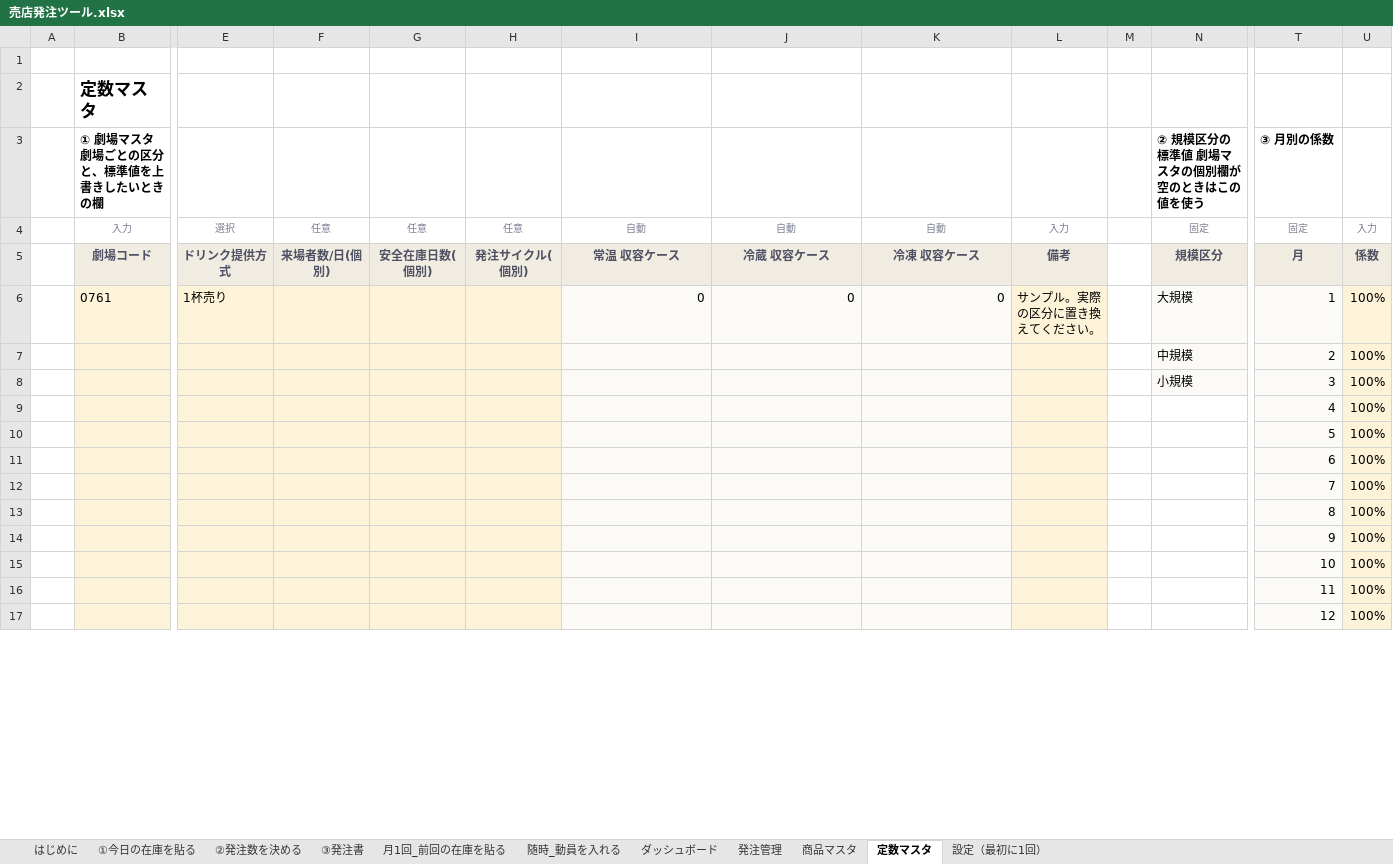
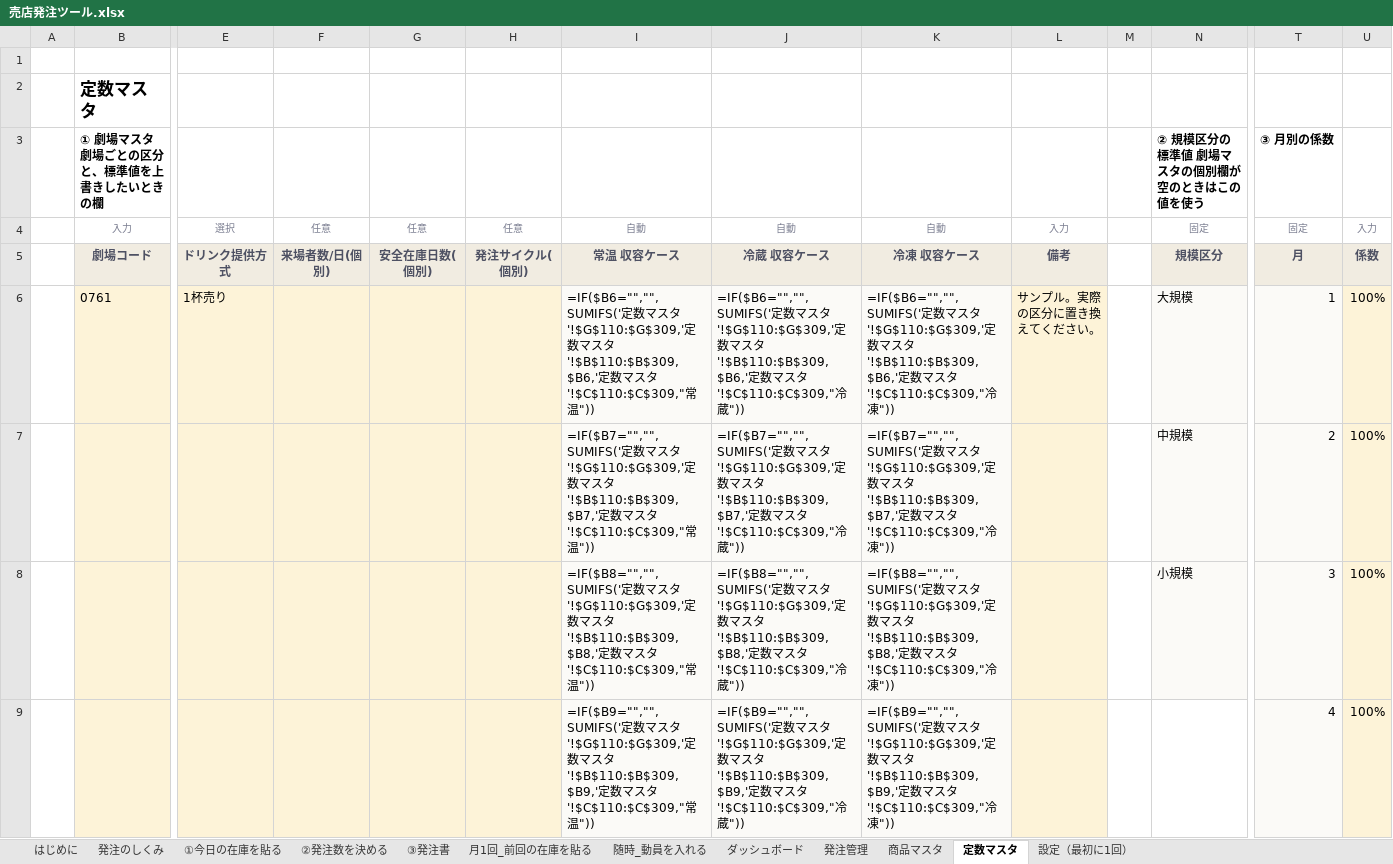
Before and after one commit to haruhisasasagawa/test, an Excel workbook: excel/売店発注ツール.xlsx, sheet 定数マスタ, drawn as a sheet; only a part is shown, gaps mark what is left out; values as stored, in another font and other column widths than the file's, no borders; formulas without a stored value are shown as written; removed rows and columns are numbered as before the commit, all else as after; rows hold the shown columns only; the diff covers the shown part only; the diff names each change by its address in the sheet, - before the commit and + after, or states it on an @@ line.

```diff
--- a/excel/売店発注ツール.xlsx (sheet 定数マスタ)
+++ b/excel/売店発注ツール.xlsx (sheet 定数マスタ)
+sheet tab: 発注のしくみ
-I6: 0
+I6: =IF($B6="","",SUMIFS('定数マスタ'!$G$110:$G$309,'定数マスタ'!$B$110:$B$309,$B6,'定数マスタ'!$C$110:$C$309,"常温"))
-J6: 0
+J6: =IF($B6="","",SUMIFS('定数マスタ'!$G$110:$G$309,'定数マスタ'!$B$110:$B$309,$B6,'定数マスタ'!$C$110:$C$309,"冷蔵"))
-K6: 0
+K6: =IF($B6="","",SUMIFS('定数マスタ'!$G$110:$G$309,'定数マスタ'!$B$110:$B$309,$B6,'定数マスタ'!$C$110:$C$309,"冷凍"))
-I7: (empty)
+I7: =IF($B7="","",SUMIFS('定数マスタ'!$G$110:$G$309,'定数マスタ'!$B$110:$B$309,$B7,'定数マスタ'!$C$110:$C$309,"常温"))
-J7: (empty)
+J7: =IF($B7="","",SUMIFS('定数マスタ'!$G$110:$G$309,'定数マスタ'!$B$110:$B$309,$B7,'定数マスタ'!$C$110:$C$309,"冷蔵"))
-K7: (empty)
+K7: =IF($B7="","",SUMIFS('定数マスタ'!$G$110:$G$309,'定数マスタ'!$B$110:$B$309,$B7,'定数マスタ'!$C$110:$C$309,"冷凍"))
-I8: (empty)
+I8: =IF($B8="","",SUMIFS('定数マスタ'!$G$110:$G$309,'定数マスタ'!$B$110:$B$309,$B8,'定数マスタ'!$C$110:$C$309,"常温"))
-J8: (empty)
+J8: =IF($B8="","",SUMIFS('定数マスタ'!$G$110:$G$309,'定数マスタ'!$B$110:$B$309,$B8,'定数マスタ'!$C$110:$C$309,"冷蔵"))
-K8: (empty)
+K8: =IF($B8="","",SUMIFS('定数マスタ'!$G$110:$G$309,'定数マスタ'!$B$110:$B$309,$B8,'定数マスタ'!$C$110:$C$309,"冷凍"))
-row 9:  |  |  |  |  |  |  |  |  |  |  |  | 4 | 100%
-row 10:  |  |  |  |  |  |  |  |  |  |  |  | 5 | 100%
-row 11:  |  |  |  |  |  |  |  |  |  |  |  | 6 | 100%
-row 12:  |  |  |  |  |  |  |  |  |  |  |  | 7 | 100%
-row 13:  |  |  |  |  |  |  |  |  |  |  |  | 8 | 100%
-row 14:  |  |  |  |  |  |  |  |  |  |  |  | 9 | 100%
-row 15:  |  |  |  |  |  |  |  |  |  |  |  | 10 | 100%
-row 16:  |  |  |  |  |  |  |  |  |  |  |  | 11 | 100%
-row 17:  |  |  |  |  |  |  |  |  |  |  |  | 12 | 100%
+row 9:  |  |  |  |  |  | =IF($B9="","",SUMIFS('定数マスタ'!$G$110:$G$309,'定数マスタ'!$B$110:$B$309,$B9,'定数マスタ'!$C$110:$C$309,"常温")) | =IF($B9="","",SUMIFS('定数マスタ'!$G$110:$G$309,'定数マスタ'!$B$110:$B$309,$B9,'定数マスタ'!$C$110:$C$309,"冷蔵")) | =IF($B9="","",SUMIFS('定数マスタ'!$G$110:$G$309,'定数マスタ'!$B$110:$B$309,$B9,'定数マスタ'!$C$110:$C$309,"冷凍")) |  |  |  | 4 | 100%
```
Also changed, not shown: other rows of this sheet, sheet ①今日の在庫を貼る, sheet 月1回_前回の在庫を貼る, sheet 発注管理, sheet ②発注数を決める, sheet ③発注書, sheet 随時_動員を入れる, 4 more sheets, formulas that keep their value, hidden cells, charts or pictures, 3 other files.
